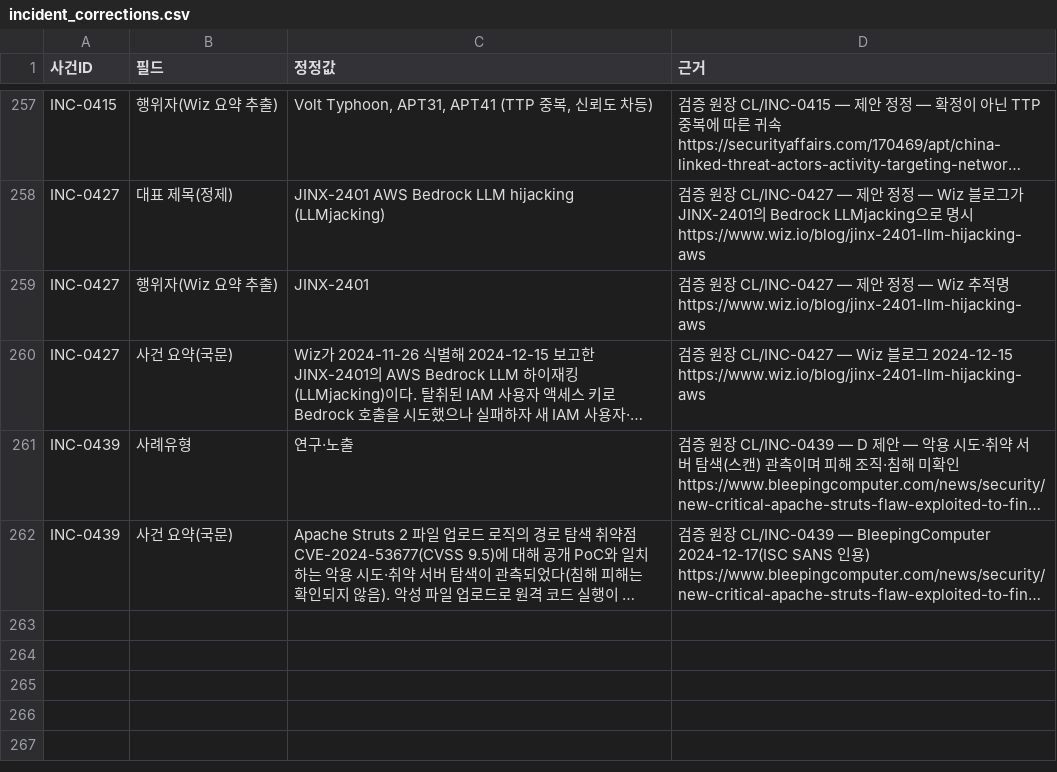
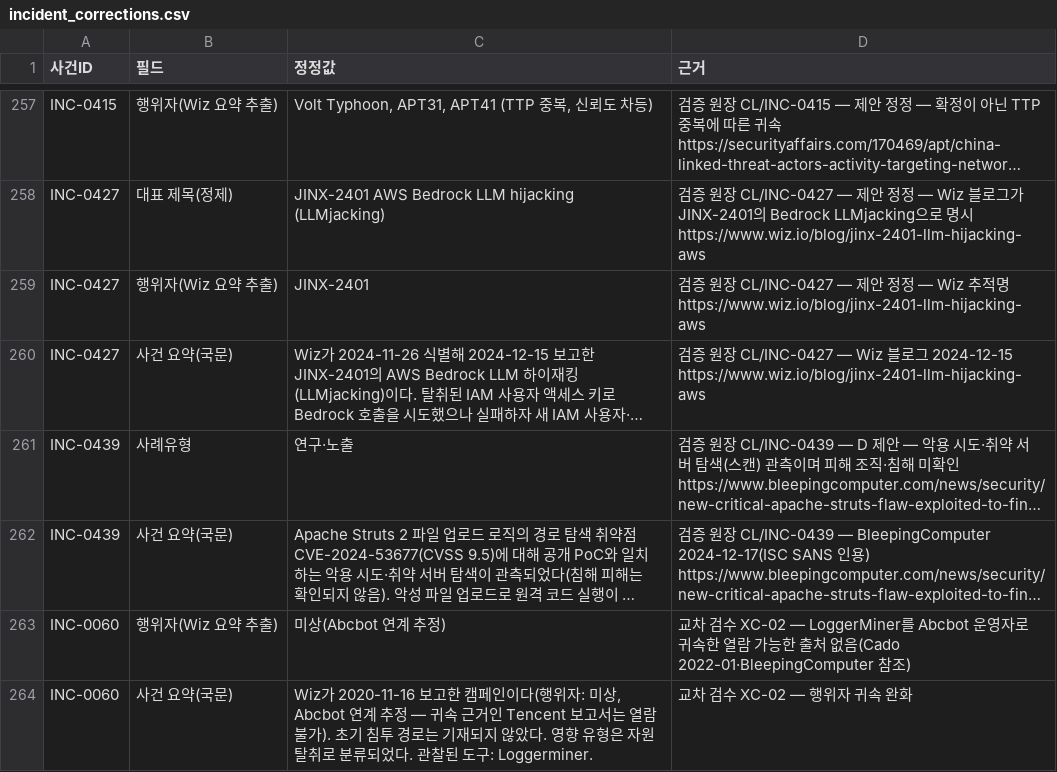
Before and after one commit to donggil-kim/test_2026, a CSV file: data/incident_corrections.csv, drawn as a sheet; only a part is shown, gaps mark what is left out; long unchanged cells end in …; the diff names each change by its address in the sheet, - before the commit and + after, or states it on an @@ line.

```diff
--- a/data/incident_corrections.csv
+++ b/data/incident_corrections.csv
+row 263: INC-0060 | 행위자(Wiz 요약 추출) | 미상(Abcbot 연계 추정) | 교차 검수 XC-02 — LoggerMiner를 Abcbot 운영자로 귀속한 열람 가능한 출처 없음(Cado 2022-01·BleepingComputer 참조)
+row 264: INC-0060 | 사건 요약(국문) | Wiz가 2020-11-16 보고한 캠페인이다(행위자: 미상, Abcbot 연계 추정 — 귀속 근거인 Tencent 보고서는 열람 불가). 초기 침투 경로는 기재되지 않았다. 영향 유형은 자원 탈취로 분류되었다. 관찰된 도구: Loggerminer. | 교차 검수 XC-02 — 행위자 귀속 완화
```
Also changed, not shown: data/threat_text_override.csv, 34 other files.
